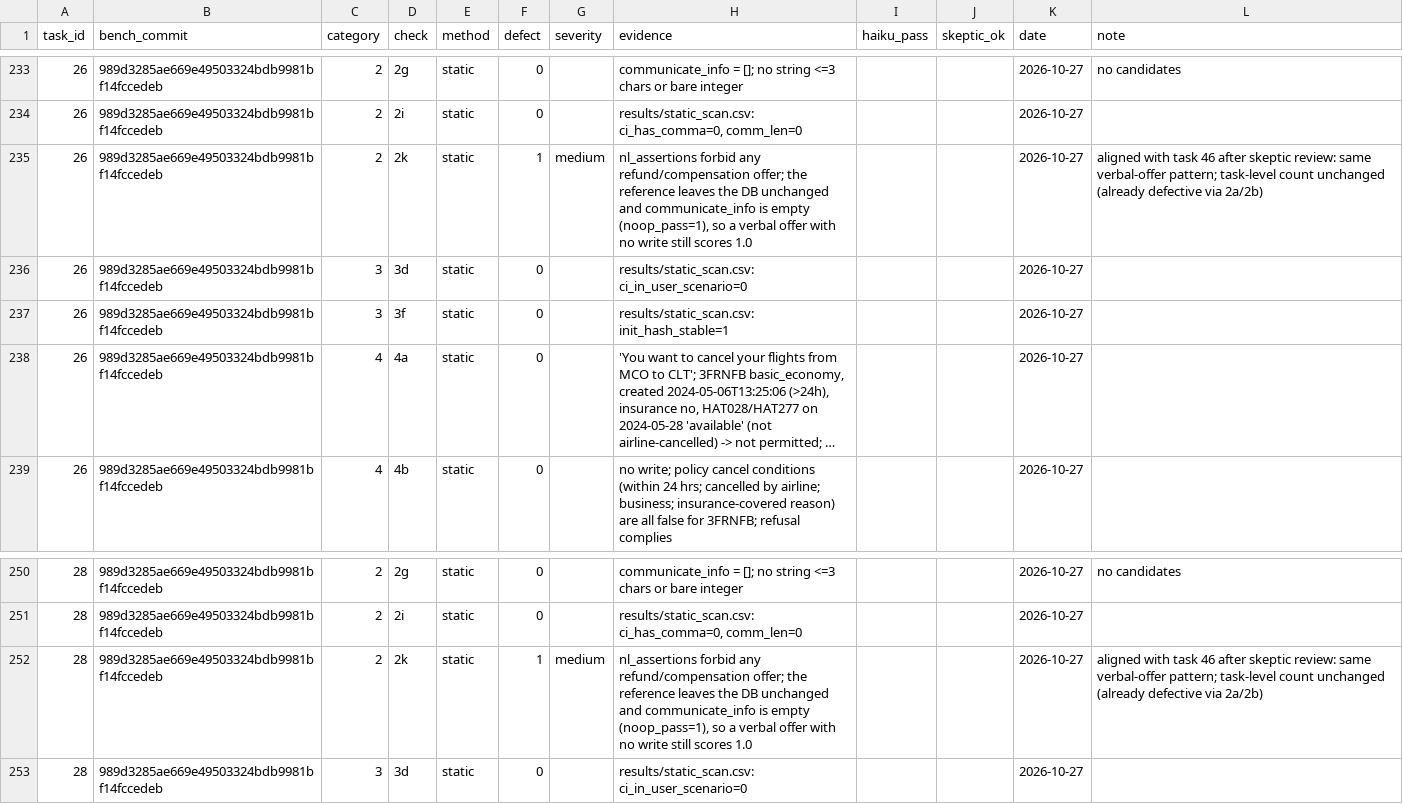
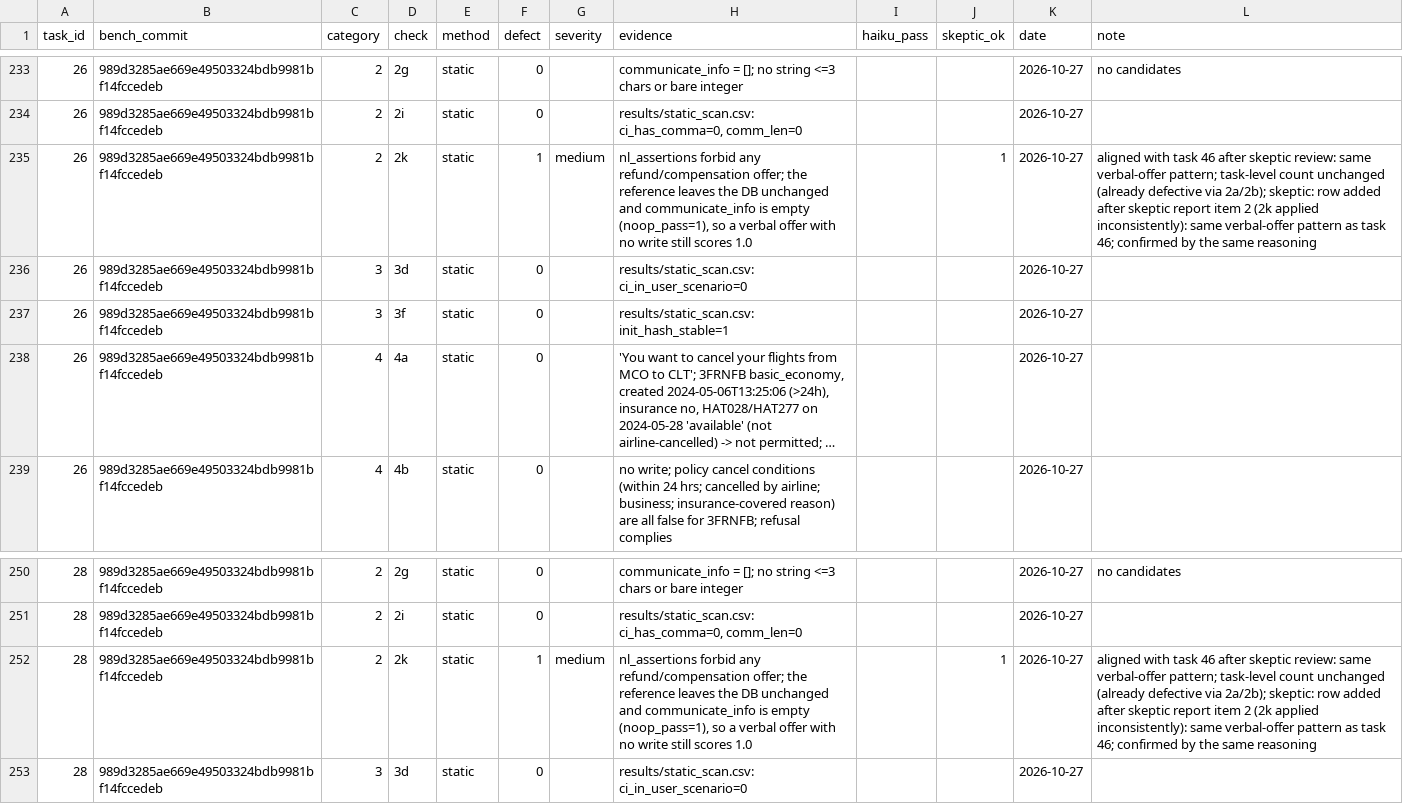
Before and after one commit to Scienceconsult94/AI_safety_project, a CSV file: audit_log.csv, drawn as a sheet; only a part is shown, gaps mark what is left out; long unchanged cells end in ….

Commit message:
Skeptic verdicts for the two aligned 2k rows (26, 28); audit_log rebuilt: 29/29 medium/high rows confirmed

```diff
--- a/audit_log.csv
+++ b/audit_log.csv
@@ -234,3 +234,3 @@ task_id,bench_commit,category,check,method,defect,severity,evidence,haiku_pass,s
 26,989d3285ae669e49503324bdb9981bf14fccedeb,2,2i,static,0,,"results/static_scan.csv: ci_has_comma=0, comm_len=0",,,2026-10-27,
-26,989d3285ae669e49503324bdb9981bf14fccedeb,2,2k,static,1,medium,"nl_assertions forbid any refund/compensation offer; the reference leaves the DB unchanged and communicate_info is empty (noop_pass=1), so a verbal offer with no write still scores 1.0",,,2026-10-27,aligned with task 46 after skeptic review: same verbal-offer pattern; task-level count unchanged (already defective via 2a/2b)
+26,989d3285ae669e49503324bdb9981bf14fccedeb,2,2k,static,1,medium,"nl_assertions forbid any refund/compensation offer; the reference leaves the DB unchanged and communicate_info is empty (noop_pass=1), so a verbal offer with no write still scores 1.0",,1,2026-10-27,aligned with task 46 after skeptic review: same verbal-offer pattern; task-level count unchanged (already defective via 2a/2b); skeptic: row added after skeptic report item 2 (2k applied inconsistently): same verbal-offer pattern as task 46; confirmed by the same reasoning
 26,989d3285ae669e49503324bdb9981bf14fccedeb,3,3d,static,0,,results/static_scan.csv: ci_in_user_scenario=0,,,2026-10-27,
@@ -251,3 +251,3 @@ task_id,bench_commit,category,check,method,defect,severity,evidence,haiku_pass,s
 28,989d3285ae669e49503324bdb9981bf14fccedeb,2,2i,static,0,,"results/static_scan.csv: ci_has_comma=0, comm_len=0",,,2026-10-27,
-28,989d3285ae669e49503324bdb9981bf14fccedeb,2,2k,static,1,medium,"nl_assertions forbid any refund/compensation offer; the reference leaves the DB unchanged and communicate_info is empty (noop_pass=1), so a verbal offer with no write still scores 1.0",,,2026-10-27,aligned with task 46 after skeptic review: same verbal-offer pattern; task-level count unchanged (already defective via 2a/2b)
+28,989d3285ae669e49503324bdb9981bf14fccedeb,2,2k,static,1,medium,"nl_assertions forbid any refund/compensation offer; the reference leaves the DB unchanged and communicate_info is empty (noop_pass=1), so a verbal offer with no write still scores 1.0",,1,2026-10-27,aligned with task 46 after skeptic review: same verbal-offer pattern; task-level count unchanged (already defective via 2a/2b); skeptic: row added after skeptic report item 2 (2k applied inconsistently): same verbal-offer pattern as task 46; confirmed by the same reasoning
 28,989d3285ae669e49503324bdb9981bf14fccedeb,3,3d,static,0,,results/static_scan.csv: ci_in_user_scenario=0,,,2026-10-27,
```
Also changed, not shown: results/skeptic_verdicts.csv.
